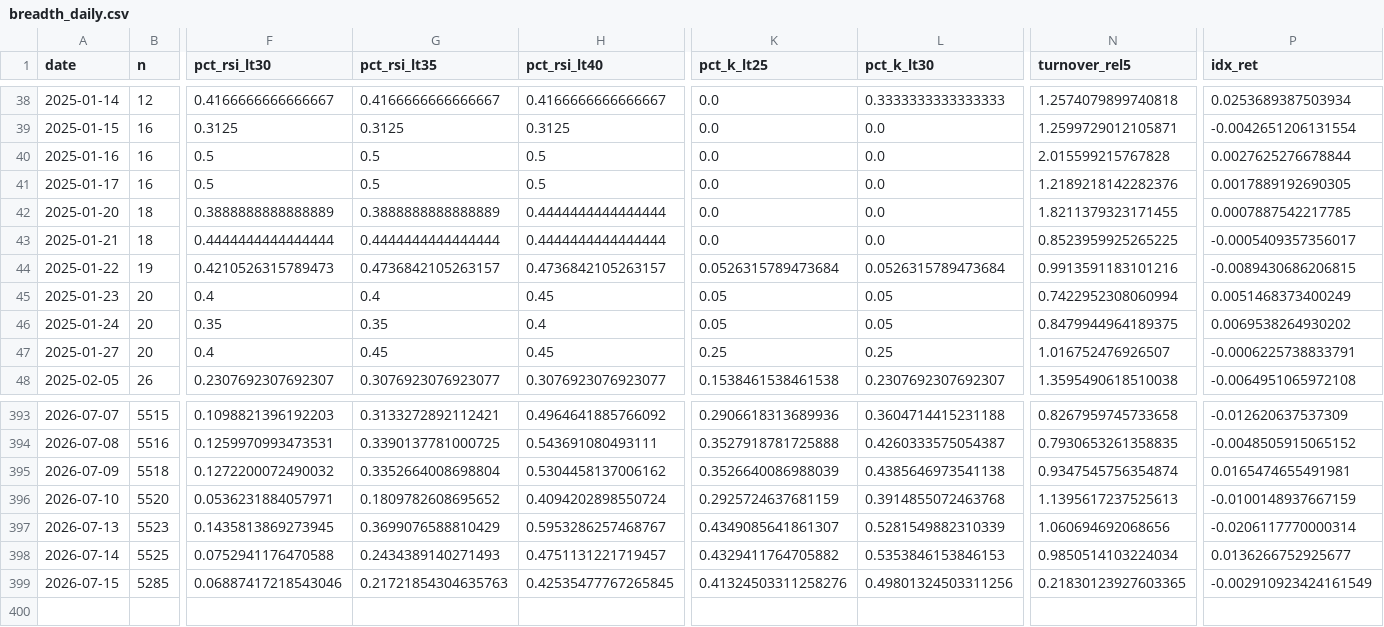
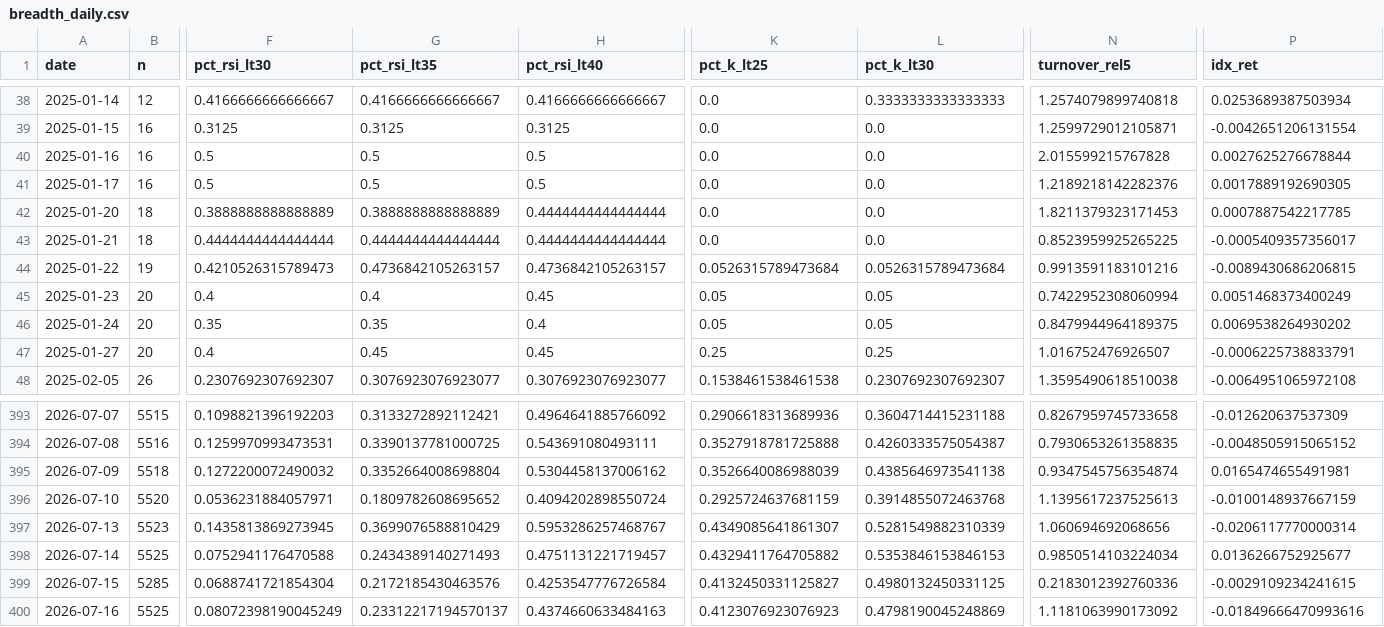
Before and after one commit to tranchiclever417693-lab/astock-daily-alert, a CSV file: data/breadth_daily.csv, drawn as a sheet; only a part is shown, gaps mark what is left out; rows hold the shown columns only; the diff names each change by its address in the sheet, - before the commit and + after, or states it on an @@ line.

```diff
--- a/data/breadth_daily.csv
+++ b/data/breadth_daily.csv
-N42 (turnover_rel5): 1.8211379323171455
+N42 (turnover_rel5): 1.8211379323171453
-F399 (pct_rsi_lt30): 0.06887417218543046
+F399 (pct_rsi_lt30): 0.0688741721854304
-G399 (pct_rsi_lt35): 0.21721854304635763
+G399 (pct_rsi_lt35): 0.2172185430463576
-H399 (pct_rsi_lt40): 0.42535477767265845
+H399 (pct_rsi_lt40): 0.4253547776726584
-K399 (pct_k_lt25): 0.41324503311258276
+K399 (pct_k_lt25): 0.4132450331125827
-L399 (pct_k_lt30): 0.49801324503311256
+L399 (pct_k_lt30): 0.4980132450331125
-N399 (turnover_rel5): 0.21830123927603365
+N399 (turnover_rel5): 0.2183012392760336
-P399 (idx_ret): -0.002910923424161549
+P399 (idx_ret): -0.0029109234241615
+row 400: 2026-07-16 | 5525 | 0.08072398190045249 | 0.23312217194570137 | 0.4374660633484163 | 0.4123076923076923 | 0.4798190045248869 | 1.1181063990173092 | -0.01849666470993616
```
Also changed, not shown: data/index_history.csv, 3 other files.
